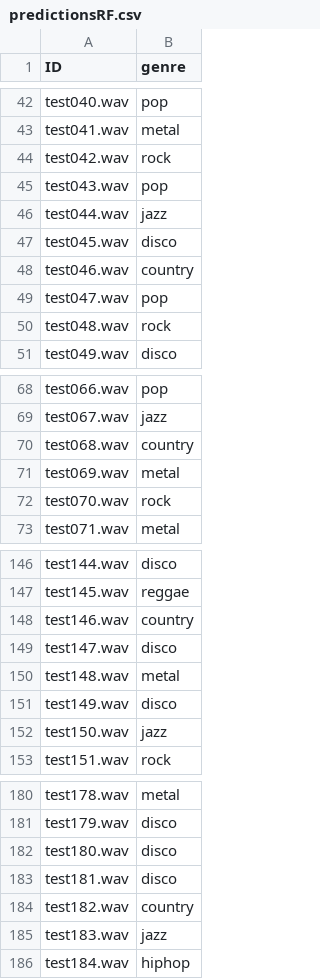
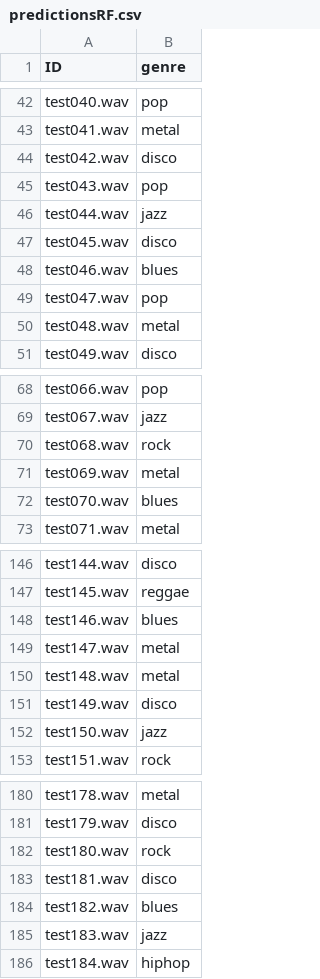
Before and after one commit to swimmingpeas/378-Project, a CSV file: predictionsRF.csv, drawn as a sheet; only a part is shown, gaps mark what is left out; the diff covers the shown part only.

```diff
--- a/predictionsRF.csv
+++ b/predictionsRF.csv
@@ -43,3 +43,3 @@ test040.wav,pop
 test041.wav,metal
-test042.wav,rock
+test042.wav,disco
 test043.wav,pop
@@ -47,5 +47,5 @@ test044.wav,jazz
 test045.wav,disco
-test046.wav,country
+test046.wav,blues
 test047.wav,pop
-test048.wav,rock
+test048.wav,metal
 test049.wav,disco
@@ -69,5 +69,5 @@ test066.wav,pop
 test067.wav,jazz
-test068.wav,country
+test068.wav,rock
 test069.wav,metal
-test070.wav,rock
+test070.wav,blues
 test071.wav,metal
@@ -147,4 +147,4 @@ test144.wav,disco
 test145.wav,reggae
-test146.wav,country
-test147.wav,disco
+test146.wav,blues
+test147.wav,metal
 test148.wav,metal
@@ -181,5 +181,5 @@ test178.wav,metal
 test179.wav,disco
-test180.wav,disco
+test180.wav,rock
 test181.wav,disco
-test182.wav,country
+test182.wav,blues
 test183.wav,jazz
```
Also changed, not shown: 20 edited cells elsewhere in this file, predictionsNN.csv, 2 other files.
